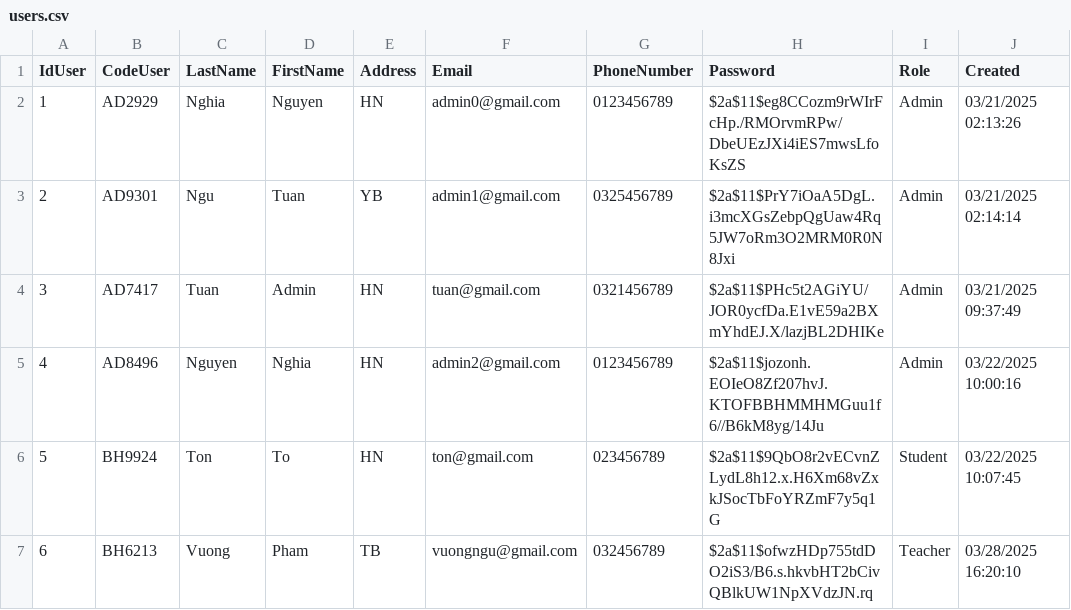
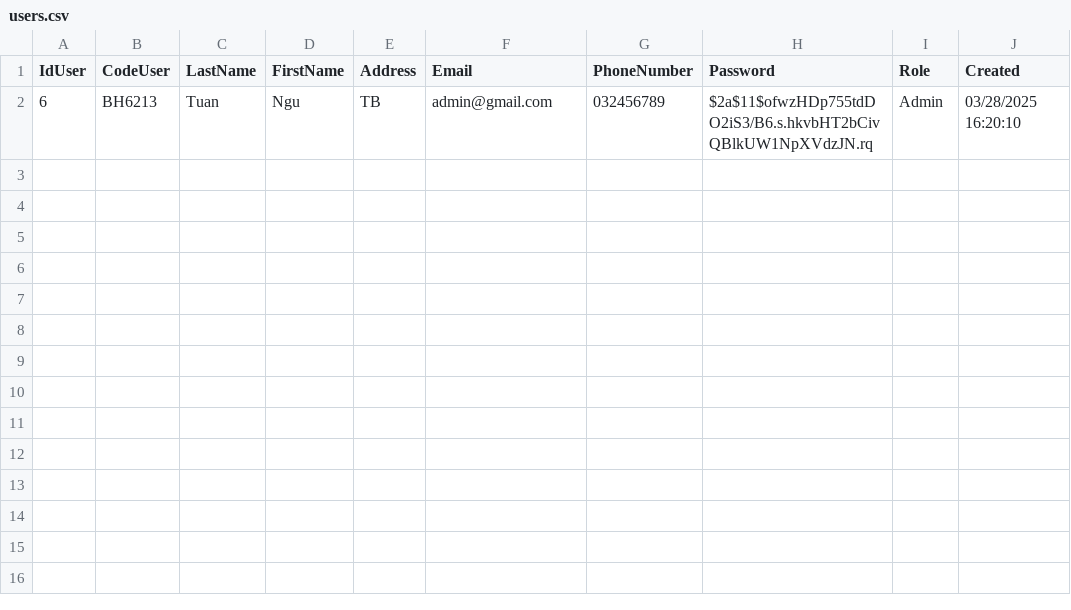
Before and after one commit to HuuNghia1301/APDP, a CSV file: users.csv, drawn as a sheet.

```diff
--- a/users.csv
+++ b/users.csv
@@ -1,7 +1,2 @@
 IdUser,CodeUser,LastName,FirstName,Address,Email,PhoneNumber,Password,Role,Created
-1,AD2929,Nghia,Nguyen,HN,admin0@gmail.com,0123456789,$2a$11$eg8CCozm9rWIrFcHp./RMOrvmRPw/DbeUEzJXi4iES7mwsLfoKsZS,Admin,03/21/2025 02:13:26
-2,AD9301,Ngu,Tuan,YB,admin1@gmail.com,0325456789,$2a$11$PrY7iOaA5DgL.i3mcXGsZebpQgUaw4Rq5JW7oRm3O2MRM0R0N8Jxi,Admin,03/21/2025 02:14:14
-3,AD7417,Tuan,Admin,HN,tuan@gmail.com,0321456789,$2a$11$PHc5t2AGiYU/JOR0ycfDa.E1vE59a2BXmYhdEJ.X/lazjBL2DHIKe,Admin,03/21/2025 09:37:49
-4,AD8496,Nguyen,Nghia,HN,admin2@gmail.com,0123456789,$2a$11$jozonh.EOIeO8Zf207hvJ.KTOFBBHMMHMGuu1f6//B6kM8yg/14Ju,Admin,03/22/2025 10:00:16
-5,BH9924,Ton,To,HN,ton@gmail.com,023456789,$2a$11$9QbO8r2vECvnZLydL8h12.x.H6Xm68vZxkJSocTbFoYRZmF7y5q1G,Student,03/22/2025 10:07:45
-6,BH6213,Vuong,Pham,TB,vuongngu@gmail.com,032456789,$2a$11$ofwzHDp755tdDO2iS3/B6.s.hkvbHT2bCivQBlkUW1NpXVdzJN.rq,Teacher,03/28/2025 16:20:10
+6,BH6213,Tuan,Ngu,TB,admin@gmail.com,032456789,$2a$11$ofwzHDp755tdDO2iS3/B6.s.hkvbHT2bCivQBlkUW1NpXVdzJN.rq,Admin,03/28/2025 16:20:10
```
Also changed, not shown: 16 other files.
